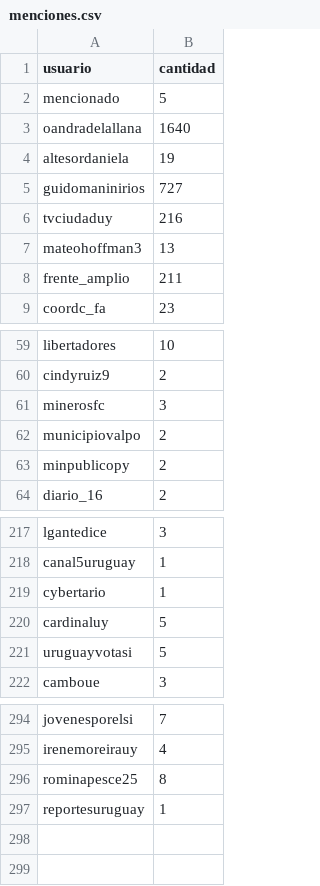
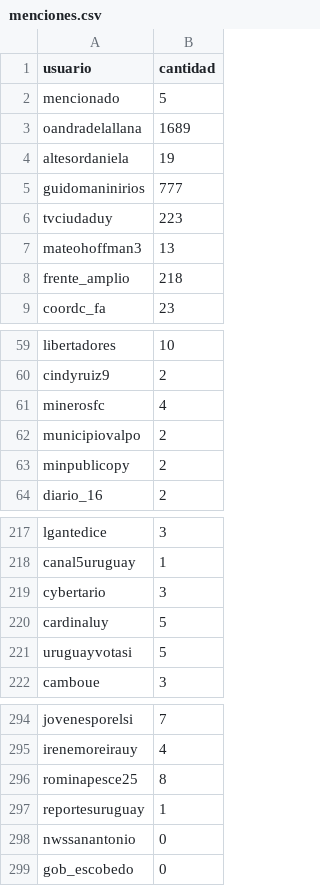
Before and after one commit to verdierdiego/debate-luc, a CSV file: menciones.csv, drawn as a sheet; only a part is shown, gaps mark what is left out.

```diff
--- a/menciones.csv
+++ b/menciones.csv
@@ -2,8 +2,8 @@ usuario,cantidad
 mencionado,5
-oandradelallana,1640
+oandradelallana,1689
 altesordaniela,19
-guidomaninirios,727
-tvciudaduy,216
+guidomaninirios,777
+tvciudaduy,223
 mateohoffman3,13
-frente_amplio,211
+frente_amplio,218
 coordc_fa,23
@@ -60,3 +60,3 @@ libertadores,10
 cindyruiz9,2
-minerosfc,3
+minerosfc,4
 municipiovalpo,2
@@ -218,3 +218,3 @@ lgantedice,3
 canal5uruguay,1
-cybertario,1
+cybertario,3
 cardinaluy,5
@@ -297 +297,3 @@ rominapesce25,8
 reportesuruguay,1
+nwssanantonio,0
+gob_escobedo,0
```
Also changed, not shown: hashtags.csv, 2 other files.
